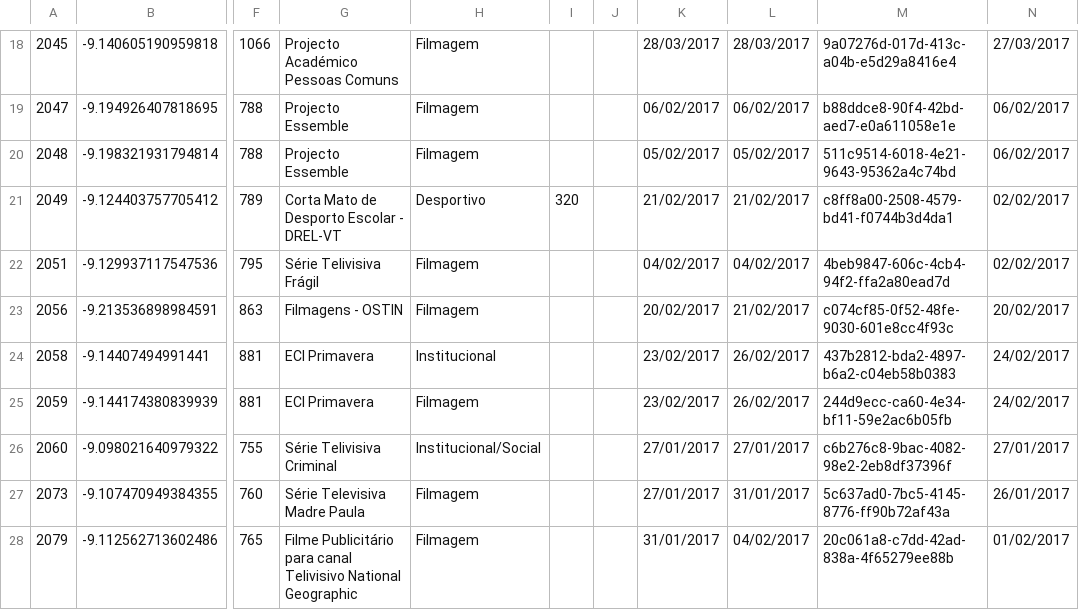
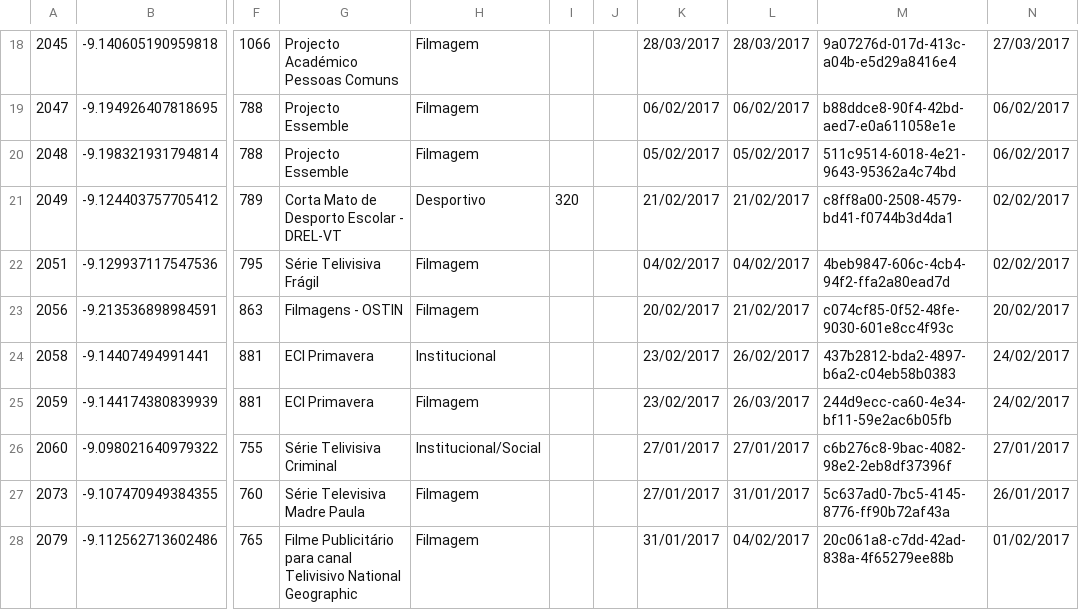
Before and after one commit to franciscoengenheiro/cloud-computing-gcp, a CSV file: labs/lab-04/grpcClientApp/src/main/java/res/OcupacaoEspacosPublicos.csv, drawn as a sheet; only a part is shown, gaps mark what is left out; the diff names each change by its address in the sheet, - before the commit and + after, or states it on an @@ line.

```diff
--- a/labs/lab-04/grpcClientApp/src/main/java/res/OcupacaoEspacosPublicos.csv
+++ b/labs/lab-04/grpcClientApp/src/main/java/res/OcupacaoEspacosPublicos.csv
-L25: 26/02/2017
+L25: 26/03/2017
```
Also changed, not shown: 4 other files.
